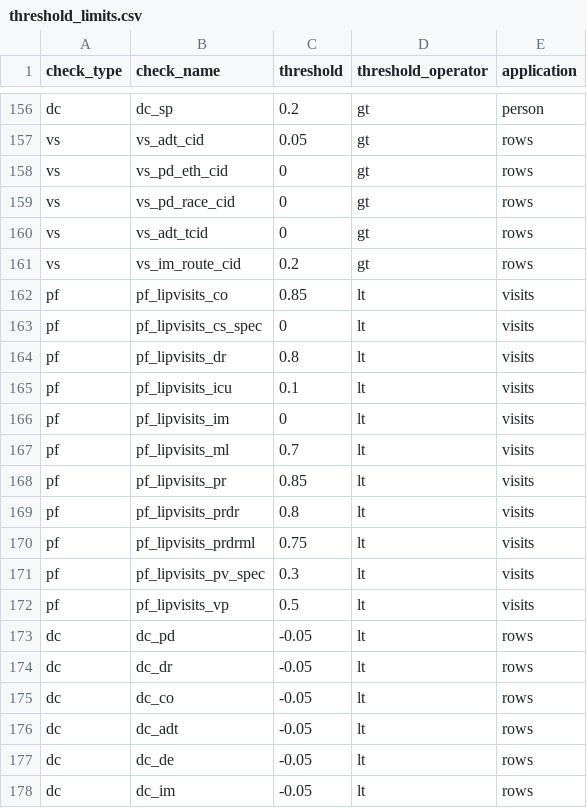
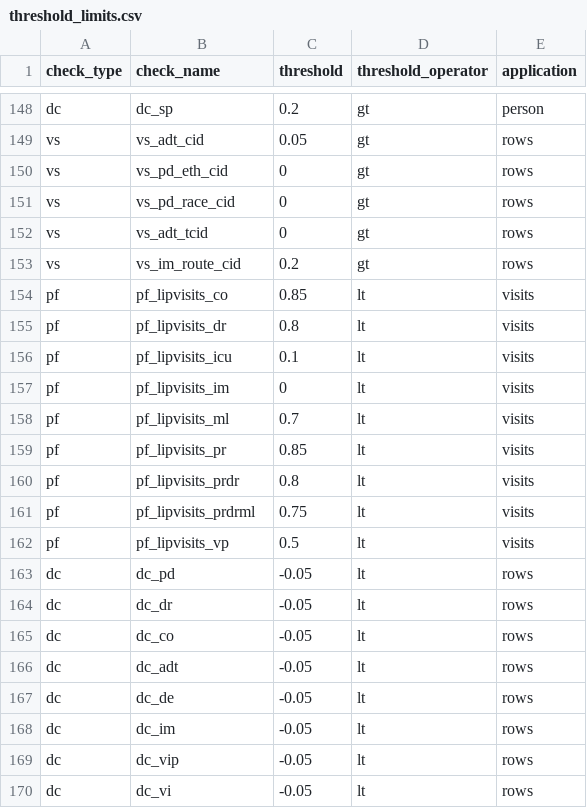
Before and after one commit to PEDSnet/dqa_processing, a CSV file: specs/threshold_limits.csv, drawn as a sheet; only a part is shown, gaps mark what is left out; the shorter side is filled out with more unchanged rows; the diff covers the shown part only.

Commit message:
remove cs and prov spec from pf

```diff
--- a/specs/threshold_limits.csv
+++ b/specs/threshold_limits.csv
@@ -162,3 +154,2 @@ vs,vs_im_route_cid,0.2,gt,rows
 pf,pf_lipvisits_co,0.85,lt,visits
-pf,pf_lipvisits_cs_spec,0,lt,visits
 pf,pf_lipvisits_dr,0.8,lt,visits
@@ -170,3 +161,2 @@ pf,pf_lipvisits_prdr,0.8,lt,visits
 pf,pf_lipvisits_prdrml,0.75,lt,visits
-pf,pf_lipvisits_pv_spec,0.3,lt,visits
 pf,pf_lipvisits_vp,0.5,lt,visits
```
Also changed, not shown: 8 removed rows elsewhere in this file.
